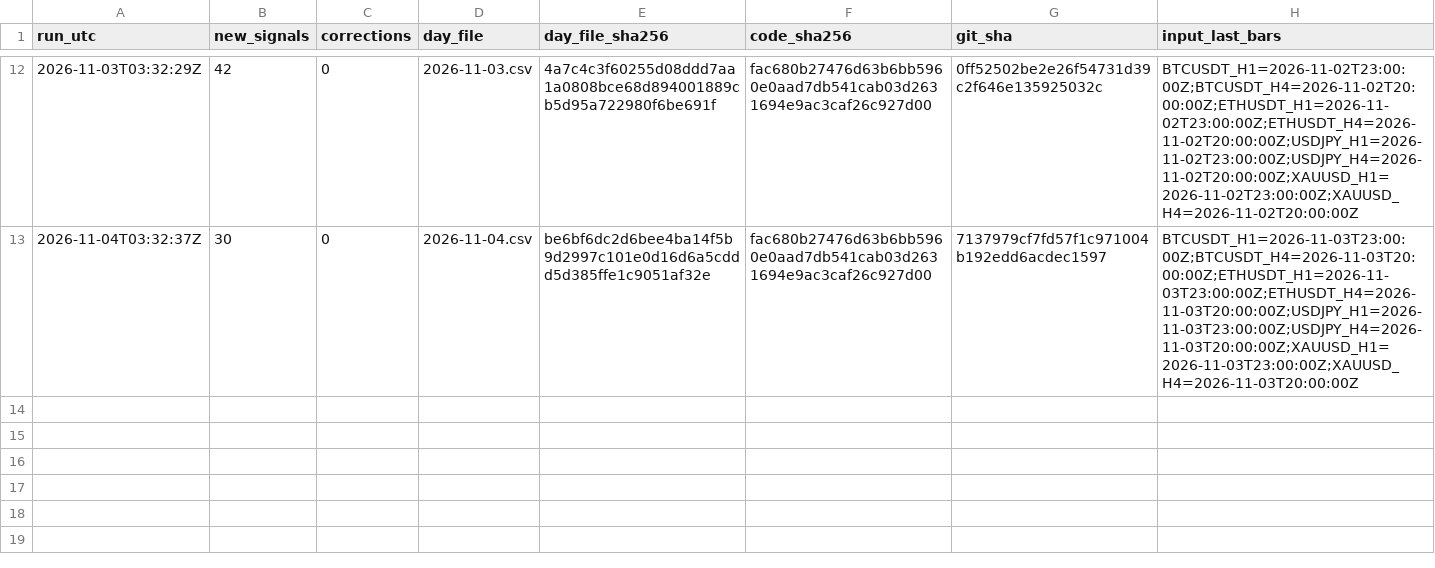
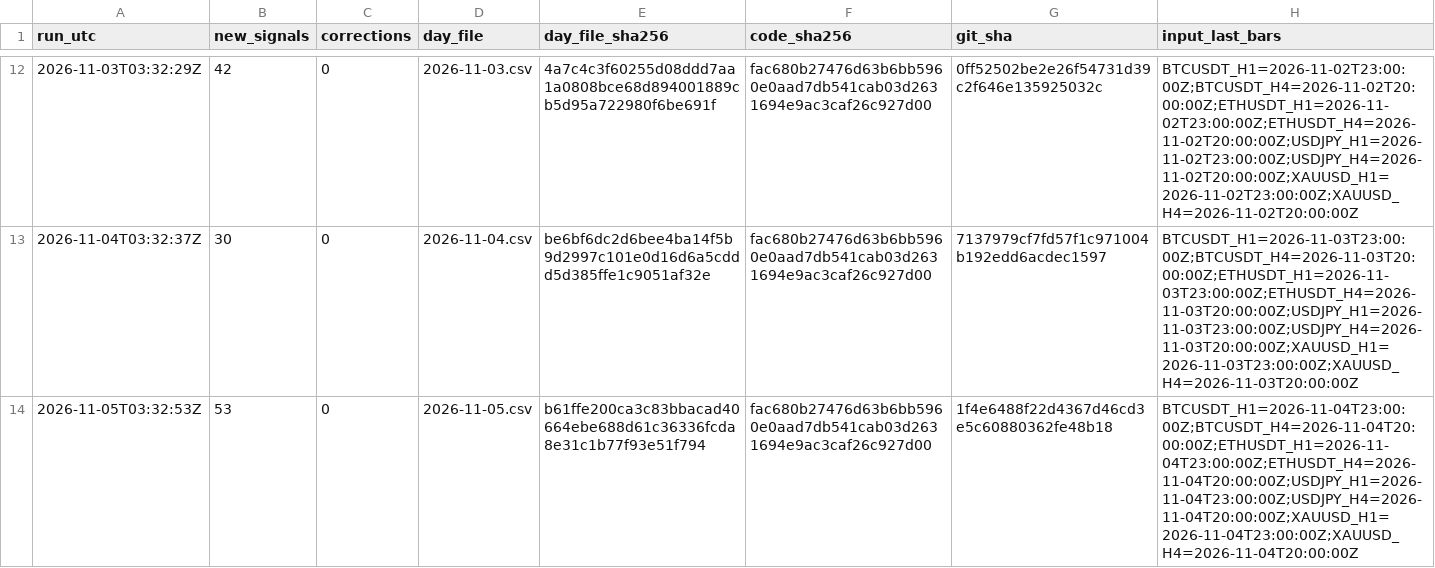
Before and after one commit to nukichi666/prereg-technical, a CSV file: run_log.csv, drawn as a sheet; only a part is shown, gaps mark what is left out; the diff names each change by its address in the sheet, - before the commit and + after, or states it on an @@ line.

```diff
--- a/run_log.csv
+++ b/run_log.csv
+row 14: 2026-11-05T03:32:53Z | 53 | 0 | 2026-11-05.csv | b61ffe200ca3c83bbacad40664ebe688d61c36336fcda8e31c1b77f93e51f794 | fac680b27476d63b6bb5960e0aad7db541cab03d2631694e9ac3caf26c927d00 | 1f4e6488f22d4367d46cd3e5c60880362fe48b18 | BTCUSDT_H1=2026-11-04T23:00:00Z;BTCUSDT_H4=2026-11-04T20:00:00Z;ETHUSDT_H1=2026-11-04T23:00:00Z;ETHUSDT_H4=2026-11-04T20:00:00Z;USDJPY_H1=2026-11-04T23:00:00Z;USDJPY_H4=2026-11-04T20:00:00Z;XAUUSD_H1=2026-11-04T23:00:00Z;XAUUSD_H4=2026-11-04T20:00:00Z
```
Also changed, not shown: 1 other file.
